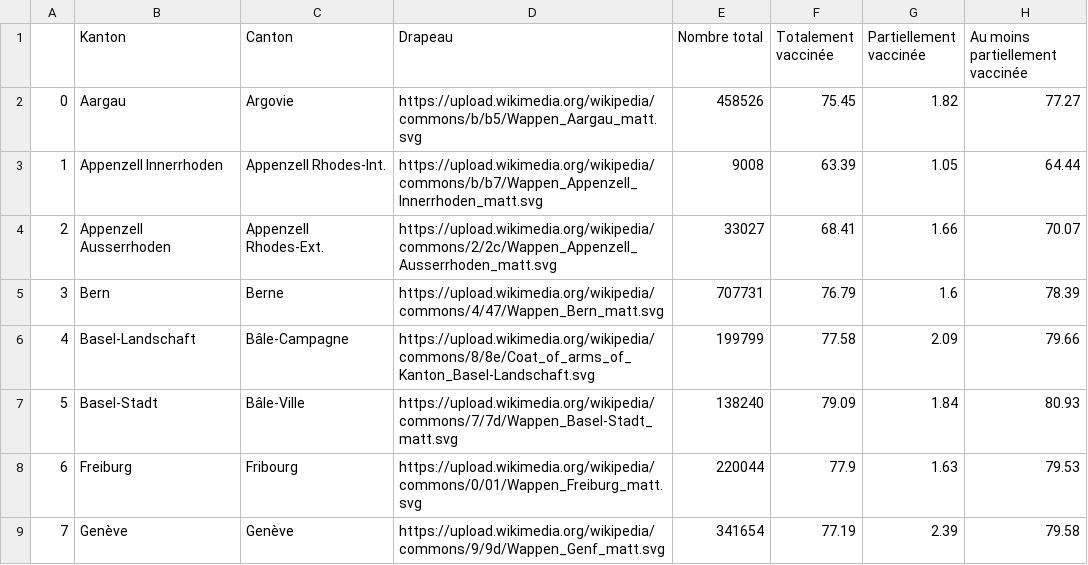
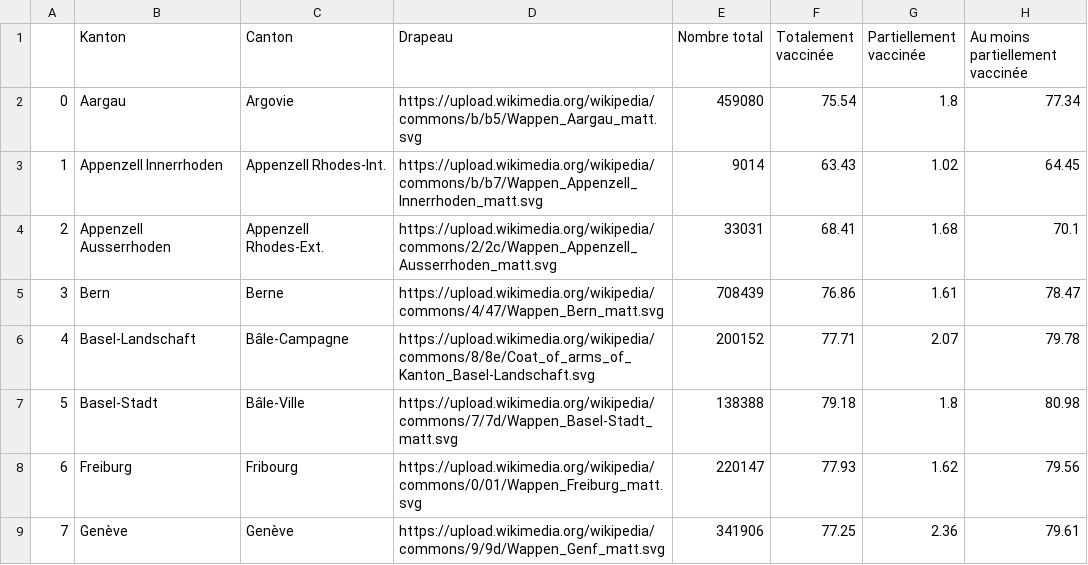
Before and after one commit to maradan29/coronaFR, a CSV file: vaccin10.csv, drawn as a sheet; only a part is shown; the diff covers the shown part only.

```diff
--- a/vaccin10.csv
+++ b/vaccin10.csv
@@ -1,9 +1,9 @@
 ,Kanton,Canton,Drapeau,Nombre total,Totalement vaccinée,Partiellement vaccinée,Au moins partiellement vaccinée
-0,Aargau,Argovie,https://upload.wikimedia.org/wikipedia/commons/b/b5/Wappen_Aargau_matt.svg,458526,75.45,1.82,77.27
-1,Appenzell Innerrhoden,Appenzell Rhodes-Int.,https://upload.wikimedia.org/wikipedia/commons/b/b7/Wappen_Appenzell_Innerrhoden_matt.svg,9008,63.39,1.05,64.44
-2,Appenzell Ausserrhoden,Appenzell Rhodes-Ext.,https://upload.wikimedia.org/wikipedia/commons/2/2c/Wappen_Appenzell_Ausserrhoden_matt.svg,33027,68.41,1.66,70.07
-3,Bern,Berne,https://upload.wikimedia.org/wikipedia/commons/4/47/Wappen_Bern_matt.svg,707731,76.79,1.6,78.39
-4,Basel-Landschaft,Bâle-Campagne,https://upload.wikimedia.org/wikipedia/commons/8/8e/Coat_of_arms_of_Kanton_Basel-Landschaft.svg,199799,77.58,2.09,79.66
-5,Basel-Stadt,Bâle-Ville,https://upload.wikimedia.org/wikipedia/commons/7/7d/Wappen_Basel-Stadt_matt.svg,138240,79.09,1.84,80.93
-6,Freiburg,Fribourg,https://upload.wikimedia.org/wikipedia/commons/0/01/Wappen_Freiburg_matt.svg,220044,77.9,1.63,79.53
-7,Genève,Genève,https://upload.wikimedia.org/wikipedia/commons/9/9d/Wappen_Genf_matt.svg,341654,77.19,2.39,79.58
+0,Aargau,Argovie,https://upload.wikimedia.org/wikipedia/commons/b/b5/Wappen_Aargau_matt.svg,459080,75.54,1.8,77.34
+1,Appenzell Innerrhoden,Appenzell Rhodes-Int.,https://upload.wikimedia.org/wikipedia/commons/b/b7/Wappen_Appenzell_Innerrhoden_matt.svg,9014,63.43,1.02,64.45
+2,Appenzell Ausserrhoden,Appenzell Rhodes-Ext.,https://upload.wikimedia.org/wikipedia/commons/2/2c/Wappen_Appenzell_Ausserrhoden_matt.svg,33031,68.41,1.68,70.1
+3,Bern,Berne,https://upload.wikimedia.org/wikipedia/commons/4/47/Wappen_Bern_matt.svg,708439,76.86,1.61,78.47
+4,Basel-Landschaft,Bâle-Campagne,https://upload.wikimedia.org/wikipedia/commons/8/8e/Coat_of_arms_of_Kanton_Basel-Landschaft.svg,200152,77.71,2.07,79.78
+5,Basel-Stadt,Bâle-Ville,https://upload.wikimedia.org/wikipedia/commons/7/7d/Wappen_Basel-Stadt_matt.svg,138388,79.18,1.8,80.98
+6,Freiburg,Fribourg,https://upload.wikimedia.org/wikipedia/commons/0/01/Wappen_Freiburg_matt.svg,220147,77.93,1.62,79.56
+7,Genève,Genève,https://upload.wikimedia.org/wikipedia/commons/9/9d/Wappen_Genf_matt.svg,341906,77.25,2.36,79.61
```
Also changed, not shown: 65 edited cells elsewhere in this file, vaccin4.csv.
